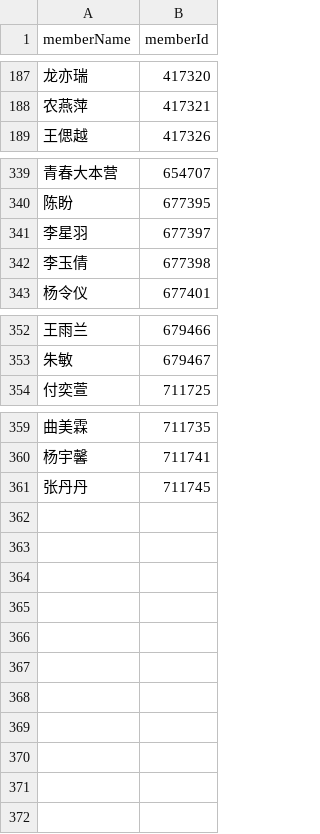
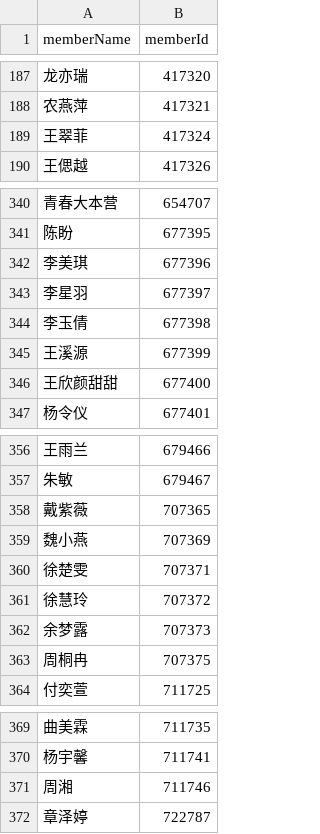
Before and after one commit to loony175/MembersVODList, a CSV file: bash/MemberID.csv, drawn as a sheet; only a part is shown, gaps mark what is left out; removed rows and columns are numbered as before the commit, all else as after; the diff names each change by its address in the sheet, - before the commit and + after, or states it on an @@ line.

```diff
--- a/bash/MemberID.csv
+++ b/bash/MemberID.csv
+row 189: 王翠菲 | 417324
+row 342: 李美琪 | 677396
+row 345: 王溪源 | 677399
+row 346: 王欣颜甜甜 | 677400
+row 358: 戴紫薇 | 707365
+row 359: 魏小燕 | 707369
+row 360: 徐楚雯 | 707371
+row 361: 徐慧玲 | 707372
+row 362: 余梦露 | 707373
+row 363: 周桐冉 | 707375
-row 361: 张丹丹 | 711745
+row 371: 周湘 | 711746
+row 372: 章泽婷 | 722787
```
Also changed, not shown: 26 other files.
